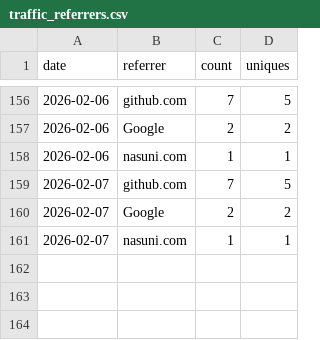
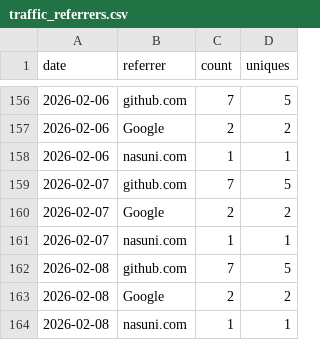
Before and after one commit to nasuni-labs/nasuni-mcp-desktop, a CSV file: data/traffic_referrers.csv, drawn as a sheet; only a part is shown, gaps mark what is left out; the diff names each change by its address in the sheet, - before the commit and + after, or states it on an @@ line.

```diff
--- a/data/traffic_referrers.csv
+++ b/data/traffic_referrers.csv
+row 162: 2026-02-08 | github.com | 7 | 5
+row 163: 2026-02-08 | Google | 2 | 2
+row 164: 2026-02-08 | nasuni.com | 1 | 1
```
Also changed, not shown: data/traffic_clones.csv, data/traffic_paths.csv, 1 other file.
